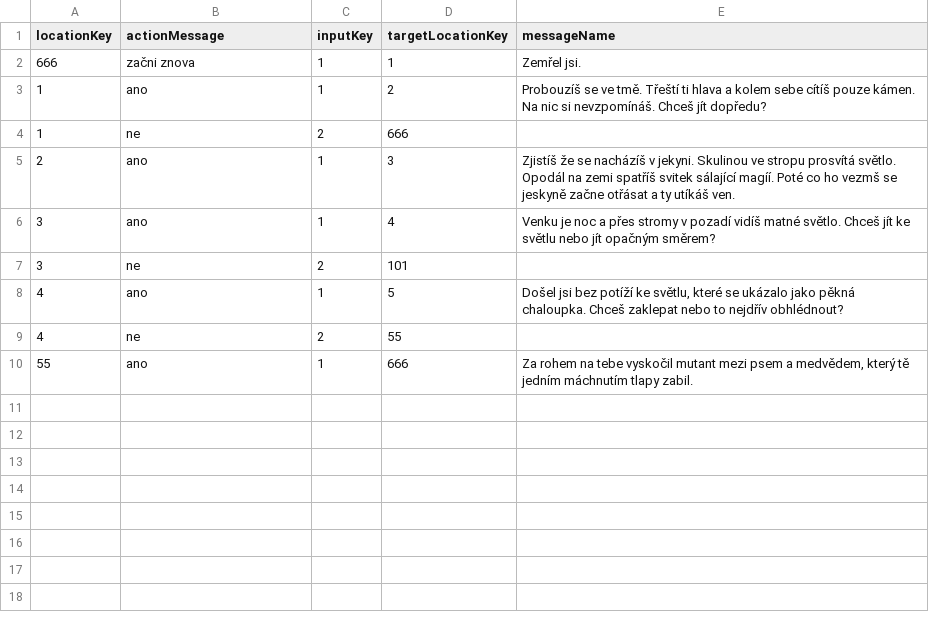
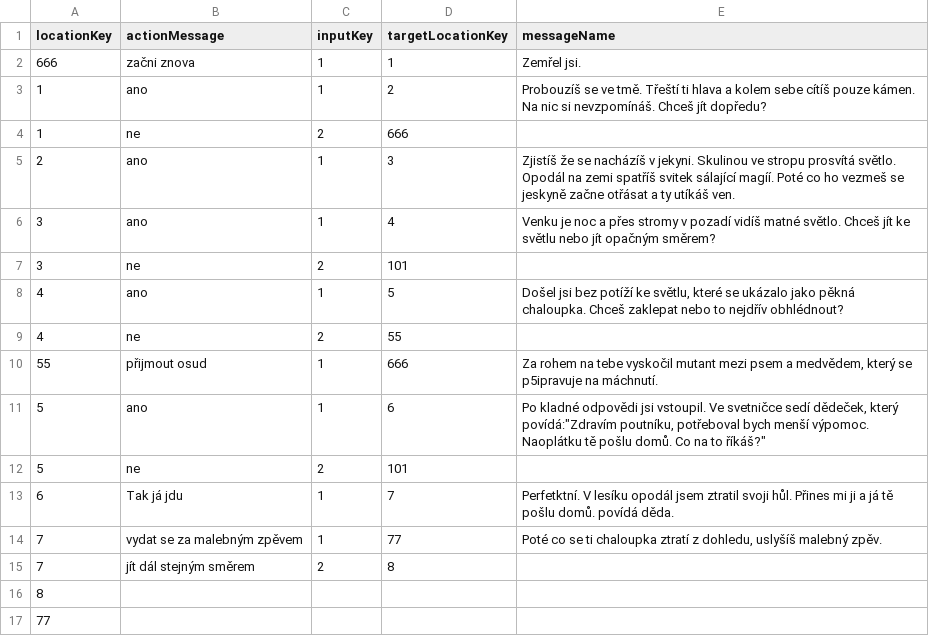
Before and after one commit to BendaBUBU/csvrepo, a CSV file: locations.csv, drawn as a sheet.

Commit message:
Update locations.csv

```diff
--- a/locations.csv
+++ b/locations.csv
@@ -4,3 +4,3 @@ locationKey;actionMessage;inputKey;targetLocationKey;messageName
 1;ne;2;666;
-2;ano;1;3;Zjistíš že se nacházíš v jekyni. Skulinou ve stropu prosvítá světlo. Opodál na zemi spatříš svitek sálající magíí. Poté co ho vezmš se jeskyně začne otřásat a ty utíkáš ven.
+2;ano;1;3;Zjistíš že se nacházíš v jekyni. Skulinou ve stropu prosvítá světlo. Opodál na zemi spatříš svitek sálající magíí. Poté co ho vezmeš se jeskyně začne otřásat a ty utíkáš ven.
 3;ano;1;4;Venku je noc a přes stromy v pozadí vidíš matné světlo. Chceš jít ke světlu nebo jít opačným směrem?
@@ -9,2 +9,9 @@ locationKey;actionMessage;inputKey;targetLocationKey;messageName
 4;ne;2;55;
-55;ano;1;666;Za rohem na tebe vyskočil mutant mezi psem a medvědem, který tě jedním máchnutím tlapy zabil.
+55;přijmout osud;1;666;Za rohem na tebe vyskočil mutant mezi psem a medvědem, který se p5ipravuje na máchnutí.
+5;ano;1;6; Po kladné odpovědi jsi vstoupil. Ve svetničce sedí dědeček, který povídá:"Zdravím poutníku, potřeboval bych menší výpomoc. Naoplátku tě pošlu domů. Co na to říkáš?"
+5;ne;2;101;
+6;Tak já jdu;1;7;"Perfetktní. V lesíku opodál jsem ztratil svoji hůl. Přines mi ji a já tě pošlu domů." povídá děda.
+7;vydat se za malebným zpěvem;1;77; Poté co se ti chaloupka ztratí z dohledu, uslyšíš malebný zpěv.
+7;jít dál stejným směrem;2;8;
+8
+77
```
